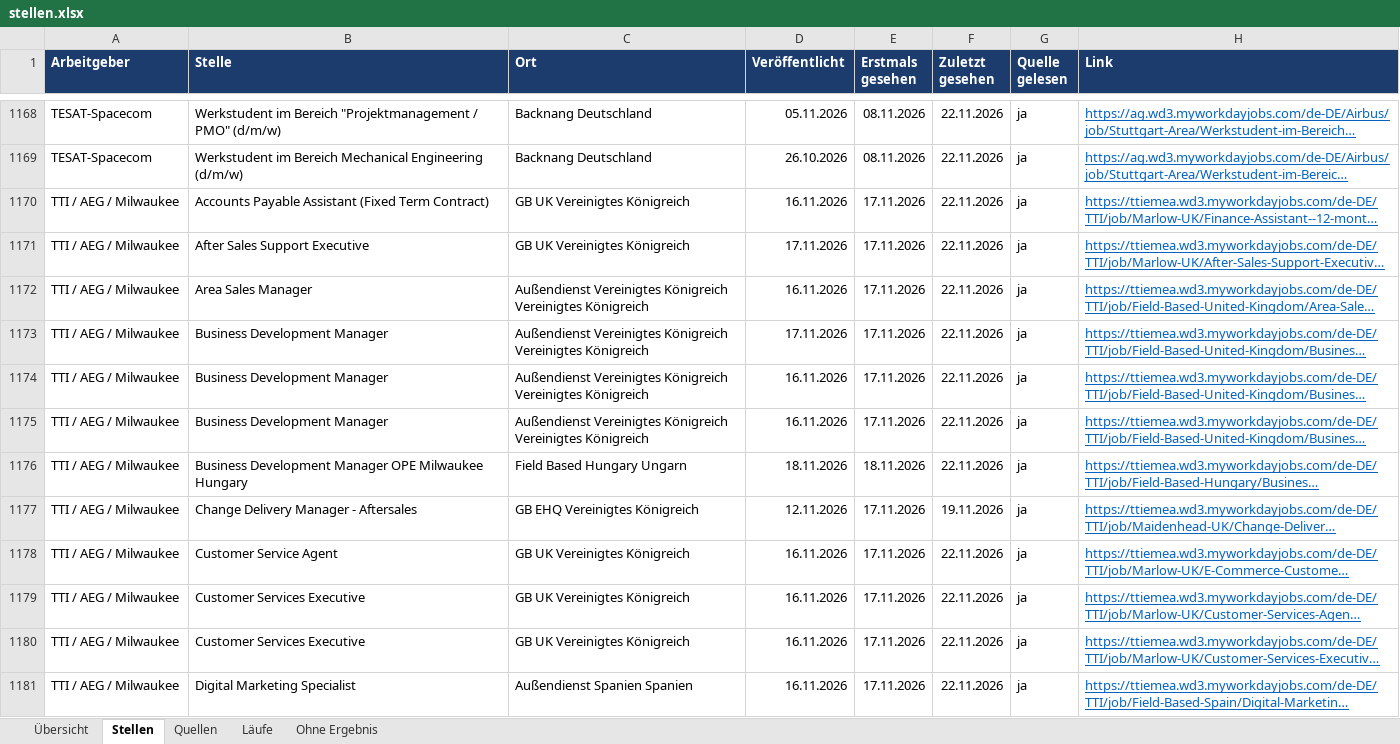
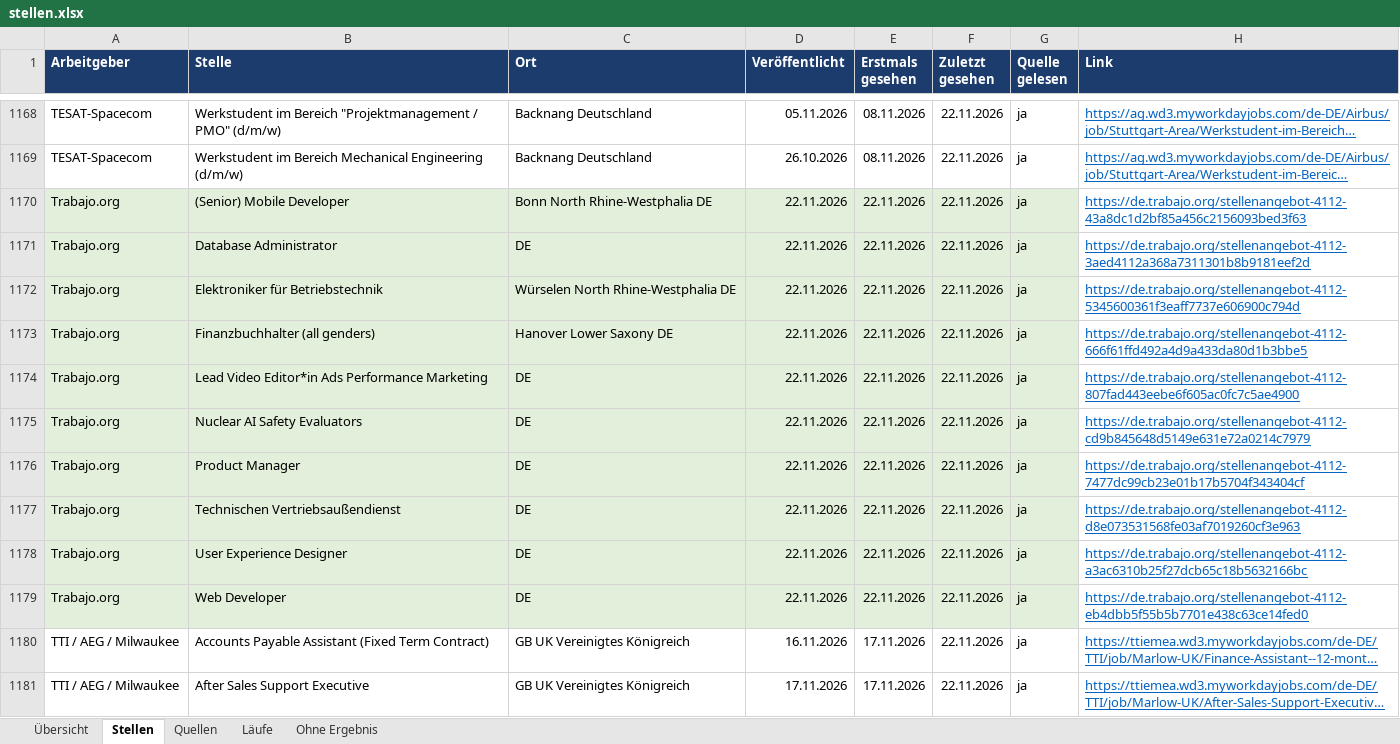
Before and after one commit to Penetrationpasi-hub/ScrapJobs, an Excel workbook: stellen.xlsx, sheet Stellen, drawn as a sheet; only a part is shown, gaps mark what is left out; the shorter side is filled out with more unchanged rows; long unchanged cells end in …; values as stored, in another font and other column widths than the file's, no borders; the diff names each change by its address in the sheet, - before the commit and + after, or states it on an @@ line.

Commit message:
Stellenkatalog 2026-11-22

```diff
--- a/stellen.xlsx (sheet Stellen)
+++ b/stellen.xlsx (sheet Stellen)
+row 1170: Trabajo.org | (Senior) Mobile Developer | Bonn North Rhine-Westphalia DE | 22.11.2026 | 22.11.2026 | 22.11.2026 | ja | https://de.trabajo.org/stellenangebot-4112-43a8dc1d2bf85a456c2156093bed3f63
+row 1171: Trabajo.org | Database Administrator | DE | 22.11.2026 | 22.11.2026 | 22.11.2026 | ja | https://de.trabajo.org/stellenangebot-4112-3aed4112a368a7311301b8b9181eef2d
+row 1172: Trabajo.org | Elektroniker für Betriebstechnik | Würselen North Rhine-Westphalia DE | 22.11.2026 | 22.11.2026 | 22.11.2026 | ja | https://de.trabajo.org/stellenangebot-4112-5345600361f3eaff7737e606900c794d
+row 1173: Trabajo.org | Finanzbuchhalter (all genders) | Hanover Lower Saxony DE | 22.11.2026 | 22.11.2026 | 22.11.2026 | ja | https://de.trabajo.org/stellenangebot-4112-666f61ffd492a4d9a433da80d1b3bbe5
+row 1174: Trabajo.org | Lead Video Editor*in Ads Performance Marketing | DE | 22.11.2026 | 22.11.2026 | 22.11.2026 | ja | https://de.trabajo.org/stellenangebot-4112-807fad443eebe6f605ac0fc7c5ae4900
+row 1175: Trabajo.org | Nuclear AI Safety Evaluators | DE | 22.11.2026 | 22.11.2026 | 22.11.2026 | ja | https://de.trabajo.org/stellenangebot-4112-cd9b845648d5149e631e72a0214c7979
+row 1176: Trabajo.org | Product Manager | DE | 22.11.2026 | 22.11.2026 | 22.11.2026 | ja | https://de.trabajo.org/stellenangebot-4112-7477dc99cb23e01b17b5704f343404cf
+row 1177: Trabajo.org | Technischen Vertriebsaußendienst | DE | 22.11.2026 | 22.11.2026 | 22.11.2026 | ja | https://de.trabajo.org/stellenangebot-4112-d8e073531568fe03af7019260cf3e963
+row 1178: Trabajo.org | User Experience Designer | DE | 22.11.2026 | 22.11.2026 | 22.11.2026 | ja | https://de.trabajo.org/stellenangebot-4112-a3ac6310b25f27dcb65c18b5632166bc
+row 1179: Trabajo.org | Web Developer | DE | 22.11.2026 | 22.11.2026 | 22.11.2026 | ja | https://de.trabajo.org/stellenangebot-4112-eb4dbb5f55b5b7701e438c63ce14fed0
```
Also changed, not shown: sheet Läufe, sheet Ohne Ergebnis, sheet Übersicht, sheet Quellen, 3 other files.
